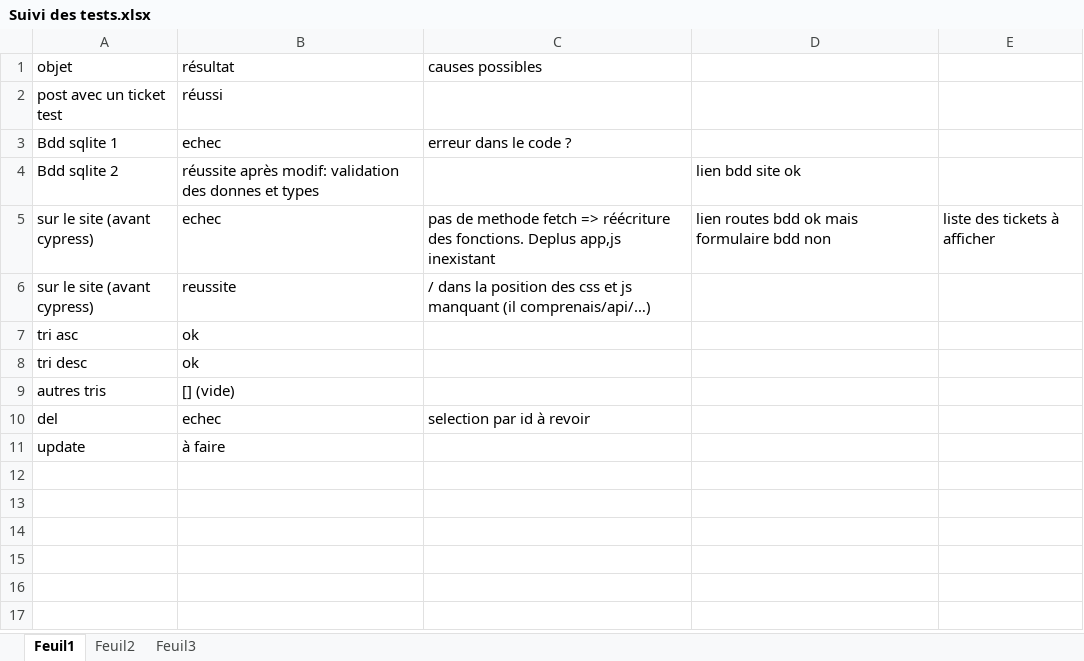
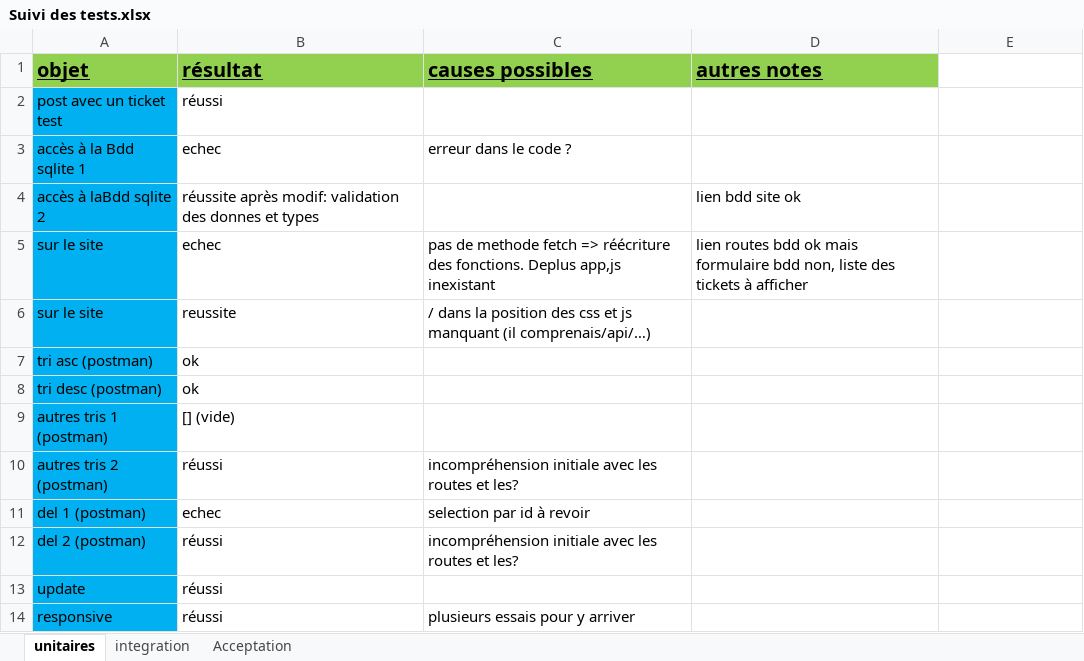
Before and after one commit to Sheriff0013/Help_deskLite, an Excel workbook: Suivi des tests.xlsx, sheet unitaires, drawn as a sheet; values as stored, in another font and other column widths than the file's, no borders; addresses are those after the commit; the diff names each change by its address in the sheet, - before the commit and + after, or states it on an @@ line.

```diff
--- a/Suivi des tests.xlsx (sheet unitaires)
+++ b/Suivi des tests.xlsx (sheet unitaires)
-sheet tab: Feuil1
+sheet tab: unitaires
-sheet tab: Feuil2
-sheet tab: Feuil3
+sheet tab: integration
+sheet tab: Acceptation
-A1:D1 fill: none
+A1:D1 fill: #92D050
@@ A1:C1 bold: off → on, underline: off → on, text size: larger @@
-D1: (empty)
+D1: autres notes
-A2:A9 fill: none
+A2:A9 fill: #00B0F0
-A3 (objet): Bdd sqlite 1
+A3 (objet): accès à la Bdd sqlite 1
-A4 (objet): Bdd sqlite 2
+A4 (objet): accès à laBdd sqlite 2
-A5:A6 (objet): sur le site (avant cypress)
+A5:A6 (objet): sur le site
-D5 (autres notes): …formulaire bdd non
+D5 (autres notes): …formulaire bdd non, liste des tickets à afficher
-E5: liste des tickets à afficher
+E5: (empty)
-A7 (objet): tri asc
+A7 (objet): tri asc (postman)
-A8 (objet): tri desc
+A8 (objet): tri desc (postman)
-A9 (objet): autres tris
+A9 (objet): autres tris 1 (postman)
+row 10: autres tris 2 (postman) | réussi | incompréhension initiale avec les routes et les?
-A11 (objet): del
+A11 (objet): del 1 (postman)
-A11 fill: none
+A11 fill: #00B0F0
+row 12: del 2 (postman) | réussi | incompréhension initiale avec les routes et les?
-A13 fill: none
+A13 fill: #00B0F0
-B13 (résultat): à faire
+B13 (résultat): réussi
+row 14: responsive | réussi | plusieurs essais pour y arriver
```
